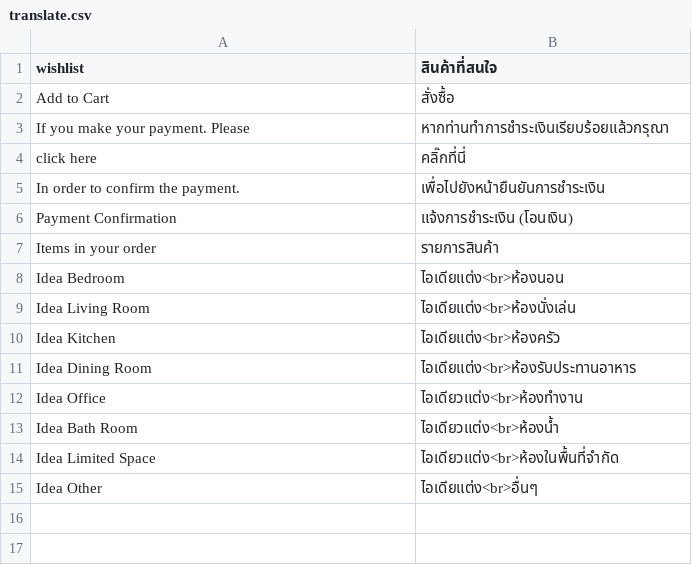
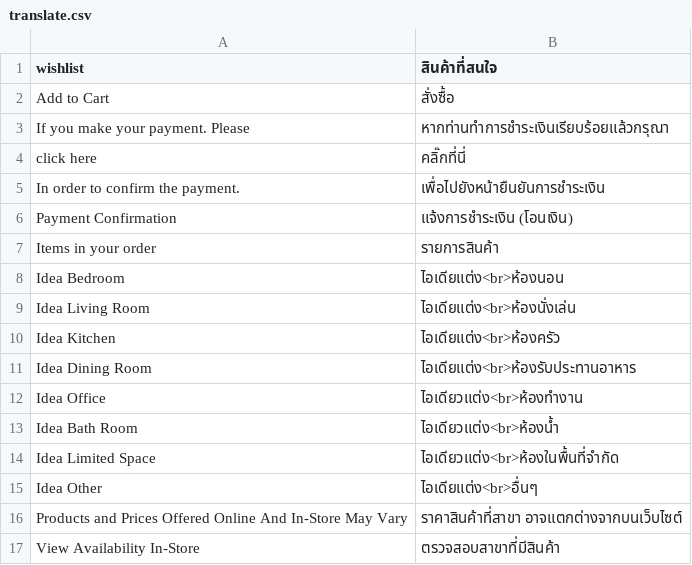
Before and after one commit to jmendozacu/dev-01, a CSV file: app/design/frontend/indexliving/default/locale/th_TH/translate.csv, drawn as a sheet.

Commit message:
IT-2873 - Edit status on product view.

```diff
--- a/app/design/frontend/indexliving/default/locale/th_TH/translate.csv
+++ b/app/design/frontend/indexliving/default/locale/th_TH/translate.csv
@@ -15 +15,3 @@
 "Idea Other","ไอเดียแต่ง<br>อื่นๆ"
+"Products and Prices Offered Online And In-Store May Vary","ราคาสินค้าที่สาขา อาจแตกต่างจากบนเว็บไซต์"
+"View Availability In-Store","ตรวจสอบสาขาที่มีสินค้า"
```
Also changed, not shown: 1 other file.
